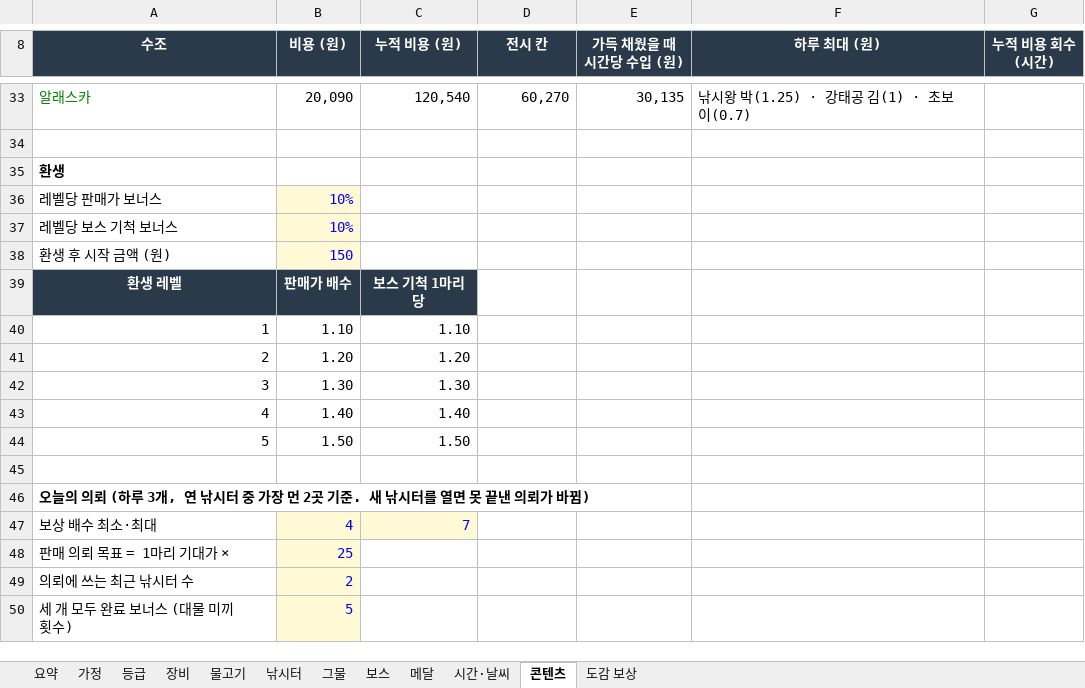
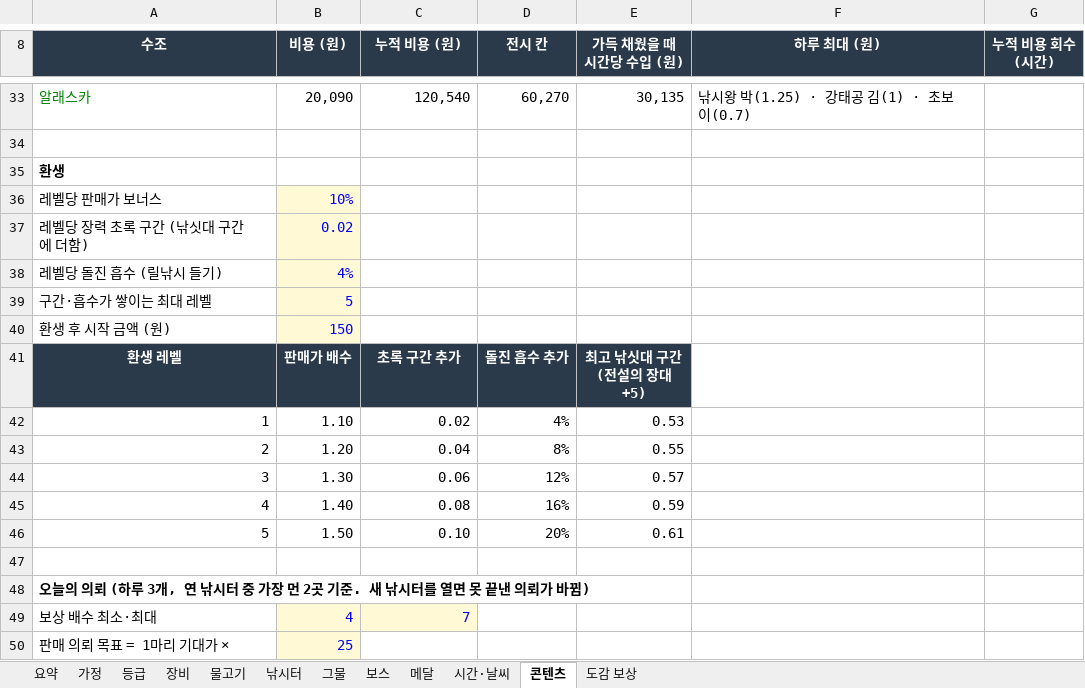
Before and after one commit to kisixto/bukangi-fishing, an Excel workbook: bukangi-fishing-balance.xlsx, sheet 콘텐츠, drawn as a sheet; only a part is shown, gaps mark what is left out; the shorter side is filled out with more unchanged rows; values as stored, in another font and other column widths than the file's, no borders; removed rows and columns are numbered as before the commit, all else as after; ↵ is a line break in a cell; the diff names each change by its address in the sheet, - before the commit and + after, or states it on an @@ line.

```diff
--- a/bukangi-fishing-balance.xlsx (sheet 콘텐츠)
+++ b/bukangi-fishing-balance.xlsx (sheet 콘텐츠)
@@ column A (수조) renumbered in row 37 @@
-B37 (비용 (원)): 10%
+B37 (비용 (원)): 0.02
+row 38: 레벨당 돌진 흡수 (릴낚시 들기) | 4%
+row 39: 구간·흡수가 쌓이는 최대 레벨 | 5
-row 39: 환생 레벨 | 판매가 배수 | 보스 기척 1마리당
-row 40: 1 | 1.10 | 1.10
-row 41: 2 | 1.20 | 1.20
-row 42: 3 | 1.30 | 1.30
-row 43: 4 | 1.40 | 1.40
-row 44: 5 | 1.50 | 1.50
+row 41: 환생 레벨 | 판매가 배수 | 초록 구간 추가 | 돌진 흡수 추가 | 최고 낚싯대 구간 ↵ (전설의 장대 +5)
+row 42: 1 | 1.10 | 0.02 | 4% | 0.53
+row 43: 2 | 1.20 | 0.04 | 8% | 0.55
+row 44: 3 | 1.30 | 0.06 | 12% | 0.57
+row 45: 4 | 1.40 | 0.08 | 16% | 0.59
+row 46: 5 | 1.50 | 0.10 | 20% | 0.61
```
Also changed, not shown: formulas that keep their value, 2 other files.
